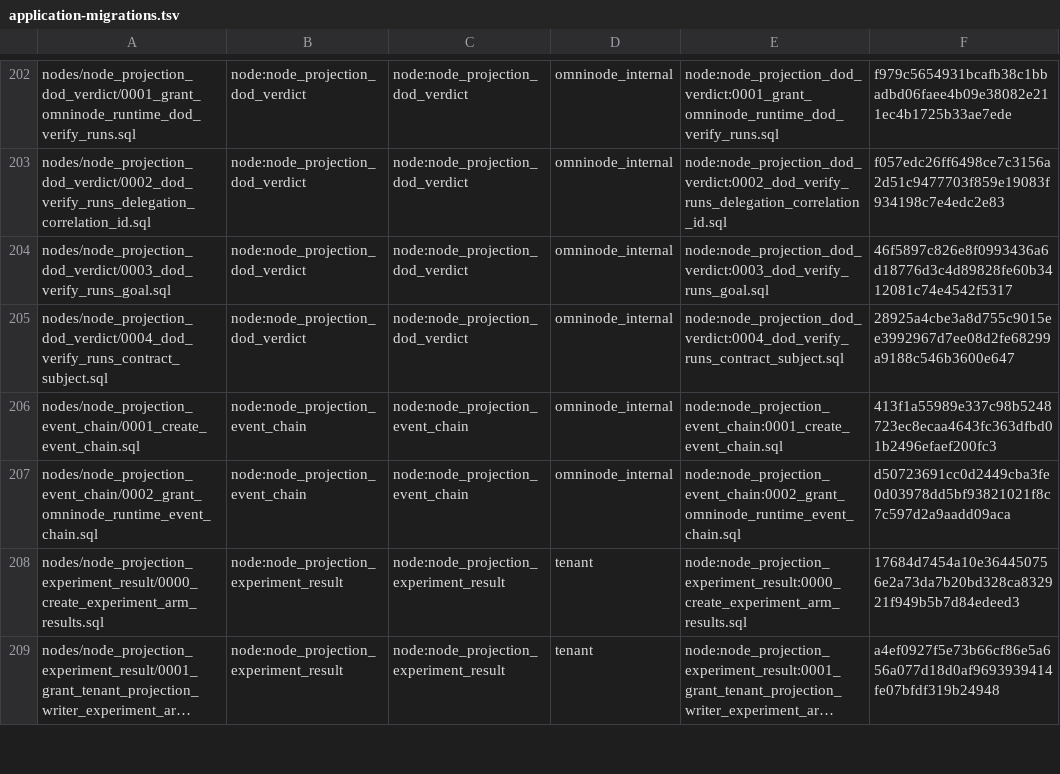
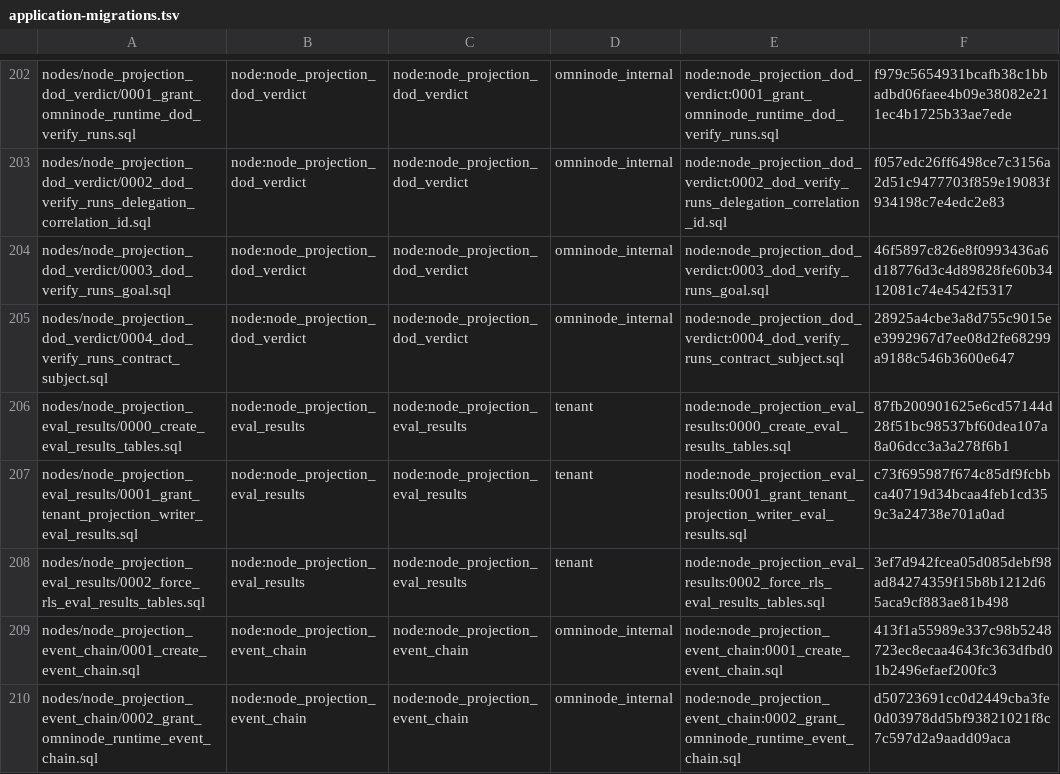
Before and after one commit to OmniNode-ai/omnibase_infra, a TSV file: docker/migrations/forward/_ledger/application-migrations.tsv, drawn as a sheet; only a part is shown, gaps mark what is left out; the shorter side is filled out with more unchanged rows; long unchanged cells end in …; the diff names each change by its address in the sheet, - before the commit and + after, or states it on an @@ line.

Commit message:
OMN-24174: vendor node_projection_eval_results migrations 0000-0002 and grant the tenant projection writer
omnimarket#6219 (OMN-24174) fails the Sibling Release Compatibility Gate (OMN-20381) because omnibase_infra does not vendor docker/migrations/forward/nodes/node_projection_eval_results/0000-0002.

- Vendor the three files as byte copies from omnimarket branch omn-24174-eval-board-compute.
- Add ledger rows (sorted, tenant class) in application-migrations.tsv and three entries in config/migration_classes.yaml.
- Fence 0002 (FORCE ROW LEVEL SECURITY) in fenced-node-migrations.yaml and tests/scripts/test_node_migration_fence_parity.py.
- Add eval_item_scores, eval_item_traces, eval_run_closes, eval_run_rates (schema public) to vendored_table_bridges.yaml; regenerate topology instances local, onex-dev, onex-prod and the nine catalogs with scripts/generate_application_database_table_grants.py (--check --prove all profiles 135 PASS).
- Update scripts/validation/check_topology_grant_delivery.py to read one GRANT USAGE ON SEQUENCE naming several sequences (0001 grants four in one statement); add a test in tests/ci/test_topology_grant_delivery.py.
- Add contracts/OMN-24174.yaml and tests/integration/topology/test_eval_results_grants_omn24174.py (11 tests pass).

```diff
--- a/docker/migrations/forward/_ledger/application-migrations.tsv
+++ b/docker/migrations/forward/_ledger/application-migrations.tsv
+row 206: nodes/node_projection_eval_results/0000_create_eval_results_tables.sql | node:node_projection_eval_results | node:node_projection_eval_results | tenant | node:node_projection_eval_results:0000_create_eval_results_tables.sql | 87fb200901625e6cd57144d28f51bc98537bf60dea107a8a06dcc3a3a278f6b1
+row 207: nodes/node_projection_eval_results/0001_grant_tenant_projection_writer_eval_results.sql | node:node_projection_eval_results | node:node_projection_eval_results | tenant | node:node_projection_eval_results:0001_grant_tenant_projection_writer_eval_results.sql | c73f695987f674c85df9fcbbca40719d34bcaa4feb1cd359c3a24738e701a0ad
+row 208: nodes/node_projection_eval_results/0002_force_rls_eval_results_tables.sql | node:node_projection_eval_results | node:node_projection_eval_results | tenant | node:node_projection_eval_results:0002_force_rls_eval_results_tables.sql | 3ef7d942fcea05d085debf98ad84274359f15b8b1212d65aca9cf883ae81b498
```
Also changed, not shown: 24 other files.
